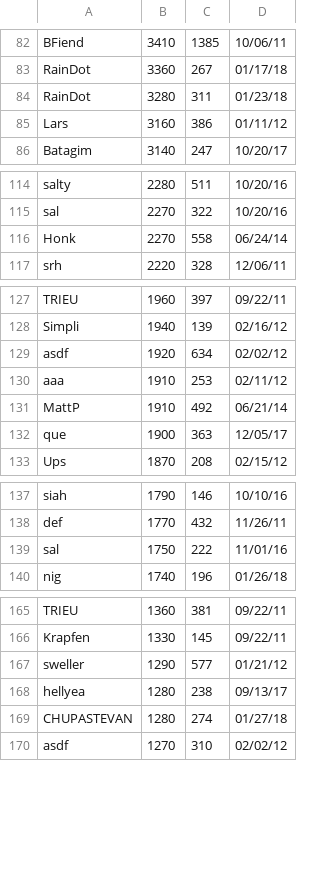
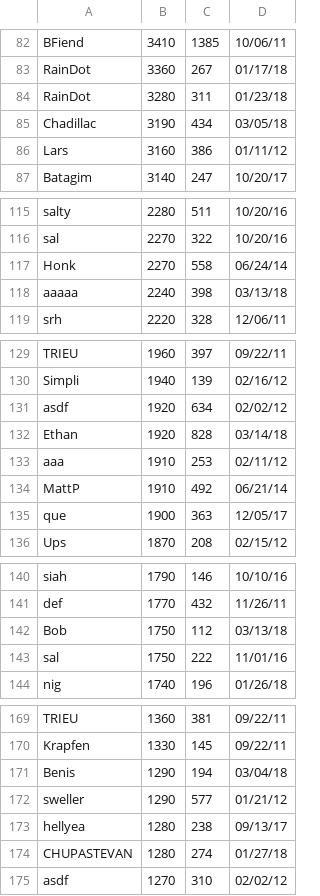
Before and after one commit to ustasb/office_snake, a CSV file: public/high_scores/challengeHS.csv, drawn as a sheet; only a part is shown, gaps mark what is left out; the diff covers the shown part only.

```diff
--- a/public/high_scores/challengeHS.csv
+++ b/public/high_scores/challengeHS.csv
@@ -84,2 +84,3 @@ RainDot,3360,267,01/17/18
 RainDot,3280,311,01/23/18
+Chadillac,3190,434,03/05/18
 Lars,3160,386,01/11/12
@@ -116,2 +117,3 @@ sal,2270,322,10/20/16
 Honk,2270,558,06/24/14
+aaaaa,2240,398,03/13/18
 srh,2220,328,12/06/11
@@ -129,2 +131,3 @@ Simpli,1940,139,02/16/12
 asdf,1920,634,02/02/12
+Ethan,1920,828,03/14/18
 aaa,1910,253,02/11/12
@@ -138,2 +141,3 @@ siah,1790,146,10/10/16
 def,1770,432,11/26/11
+Bob,1750,112,03/13/18
 sal,1750,222,11/01/16
@@ -166,2 +170,3 @@ TRIEU,1360,381,09/22/11
 Krapfen,1330,145,09/22/11
+Benis,1290,194,03/04/18
 sweller,1290,577,01/21/12
```
Also changed, not shown: 3 added rows elsewhere in this file, public/high_scores/classicHS.csv.
